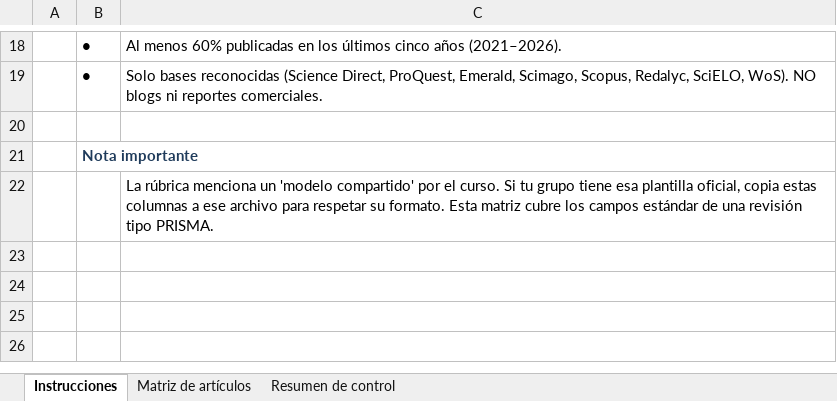
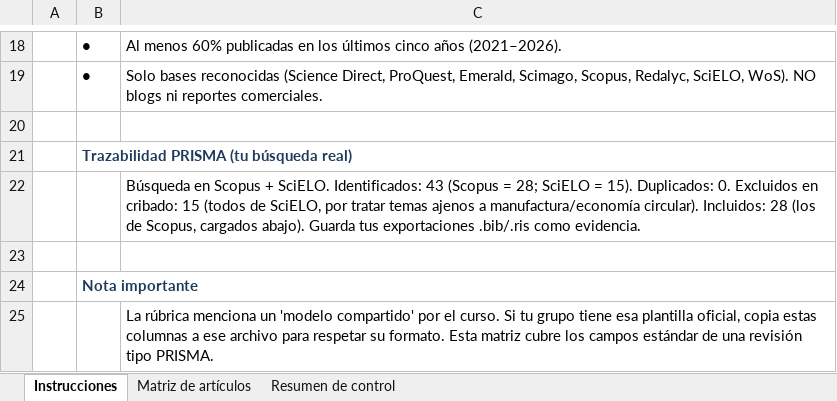
Before and after one commit to pietroarteaga972-design/pierre, an Excel workbook: Matriz_Consolidacion_Articulos.xlsx, sheet Instrucciones, drawn as a sheet; only a part is shown, gaps mark what is left out; values as stored, in another font and other column widths than the file's, no borders; the diff names each change by its address in the sheet, - before the commit and + after, or states it on an @@ line.

```diff
--- a/Matriz_Consolidacion_Articulos.xlsx (sheet Instrucciones)
+++ b/Matriz_Consolidacion_Articulos.xlsx (sheet Instrucciones)
+row 21:  | Trazabilidad PRISMA (tu búsqueda real)
+row 22:  |  | Búsqueda en Scopus + SciELO. Identificados: 43 (Scopus = 28; SciELO = 15). Duplicados: 0. Excluidos en cribado: 15 (todos de SciELO, por tratar temas ajenos a manufactura/economía circular). Incluidos: 28 (los de Scopus, cargados abajo). Guarda tus exportaciones .bib/.ris como evidencia.
+row 23: (empty)
```
Also changed, not shown: sheet Matriz de artículos, sheet Resumen de control, formulas that keep their value, 1 other file.
